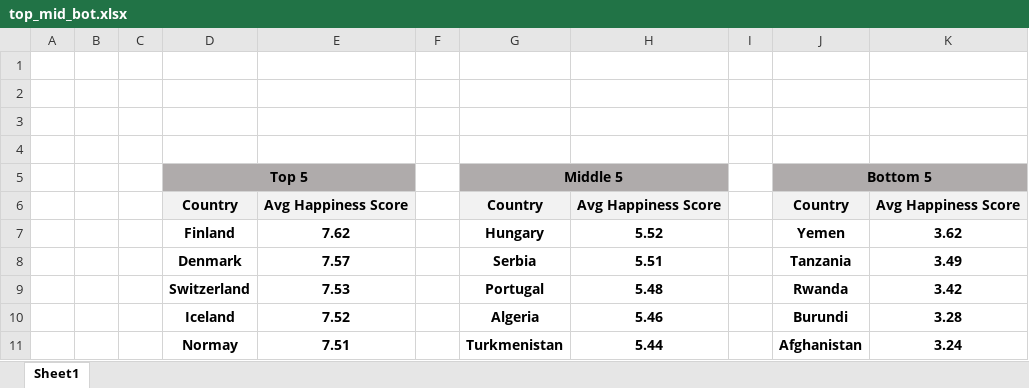
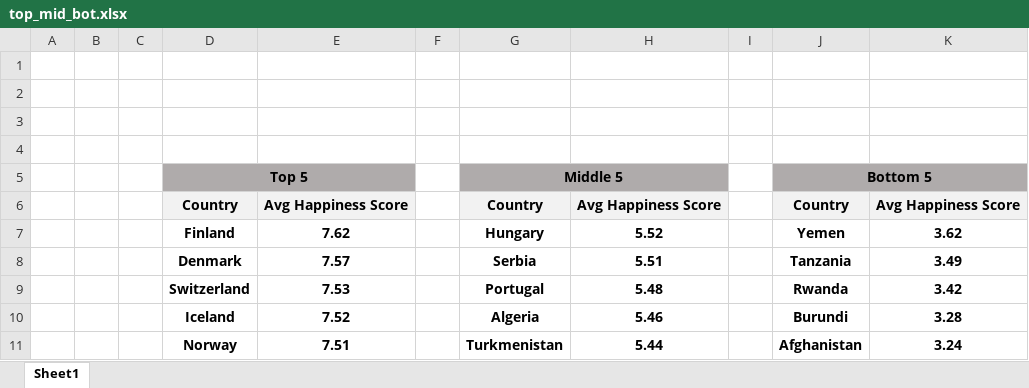
Before and after one commit to sking115422/bia_term_proj, an Excel workbook: visuals/top_mid_bot.xlsx, sheet Sheet1, drawn as a sheet; values as stored, in another font and other column widths than the file's, no borders; the diff names each change by its address in the sheet, - before the commit and + after, or states it on an @@ line.

Commit message:
hk3

```diff
--- a/visuals/top_mid_bot.xlsx (sheet Sheet1)
+++ b/visuals/top_mid_bot.xlsx (sheet Sheet1)
-D11: Normay
+D11: Norway
```
